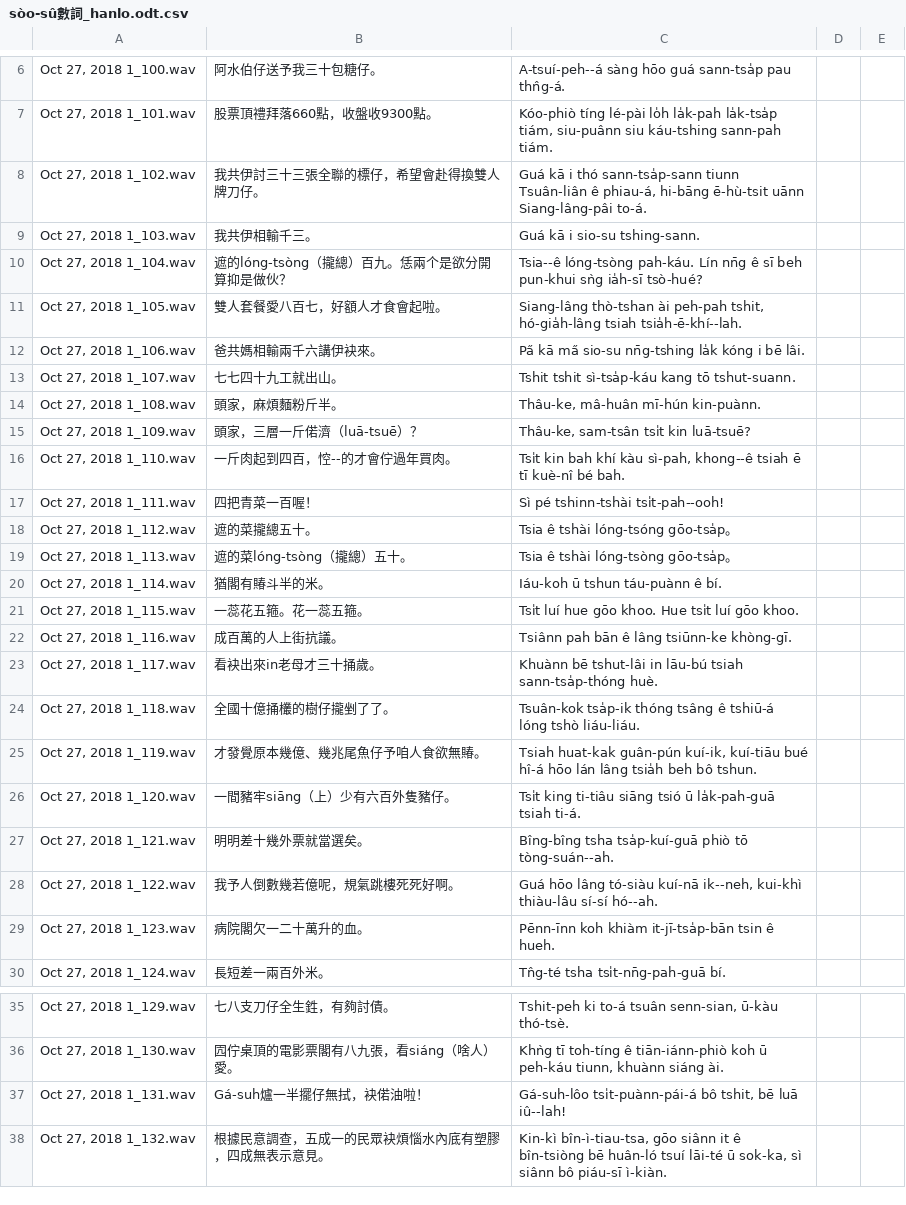
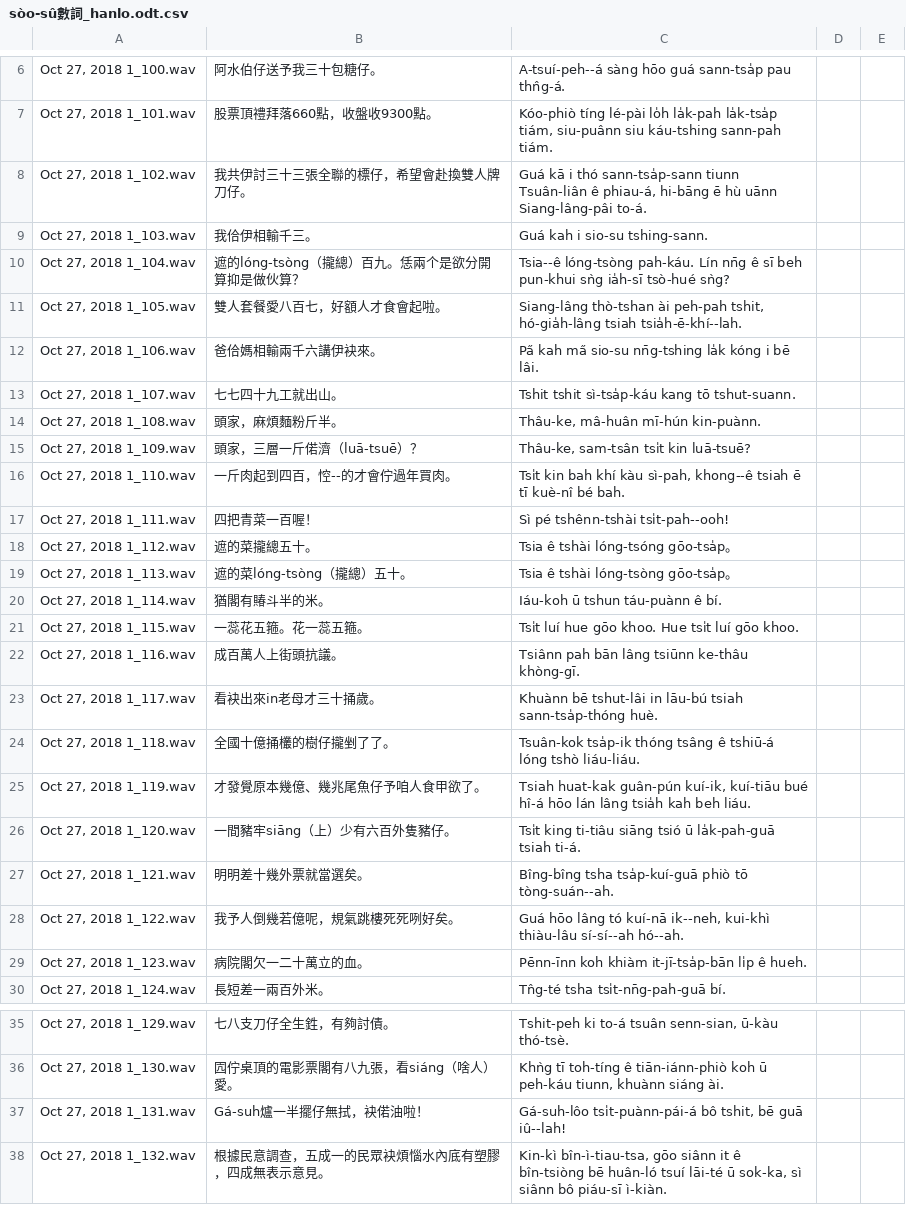
Before and after one commit to i3thuan5/SuiSiann-KauTui, a CSV file: csv/sòo-sû數詞_hanlo.odt.csv, drawn as a sheet; only a part is shown, gaps mark what is left out; the diff names each change by its address in the sheet, - before the commit and + after, or states it on an @@ line.

Commit message:
數詞好--ah‘

```diff
--- a/csv/sòo-sû數詞_hanlo.odt.csv
+++ b/csv/sòo-sû數詞_hanlo.odt.csv
-B8: 我共伊討三十三張全聯的標仔，希望會赴得換雙人牌刀仔。
+B8: 我共伊討三十三張全聯的標仔，希望會赴換雙人牌刀仔。
-C8: …phiau-á, hi-bāng ē-hù-tsit uānn Siang-lâng-pâi…
+C8: …phiau-á, hi-bāng ē hù uānn Siang-lâng-pâi…
-B9: 我共伊相輸千三。
+B9: 我佮伊相輸千三。
-C9: Guá kā i sio-su tshing-sann.
+C9: Guá kah i sio-su tshing-sann.
-B10: 遮的lóng-tsòng（攏總）百九。恁兩个是欲分開算抑是做伙？
+B10: 遮的lóng-tsòng（攏總）百九。恁兩个是欲分開算抑是做伙算？
-C10: …sǹg ia̍h-sī tsò-hué?
+C10: …sǹg ia̍h-sī tsò-hué sǹg?
-B12: 爸共媽相輸兩千六講伊袂來。
+B12: 爸佮媽相輸兩千六講伊袂來。
-C12: Pa̋ kā ma̋ sio-su…
+C12: Pa̋ kah ma̋ sio-su…
-C17: Sì pé tshinn-tshài tsi̍t-pah--ooh!
+C17: Sì pé tshênn-tshài tsi̍t-pah--ooh!
-B22: 成百萬的人上街抗議。
+B22: 成百萬人上街頭抗議。
-C22: Tsiânn pah bān ê lâng tsiūnn-ke khòng-gī.
+C22: Tsiânn pah bān lâng tsiūnn ke-thâu khòng-gī.
-B25: 才發覺原本幾億、幾兆尾魚仔予咱人食欲無賰。
+B25: 才發覺原本幾億、幾兆尾魚仔予咱人食甲欲了。
-C25: …lâng tsia̍h beh bô tshun.
+C25: …lâng tsia̍h kah beh liáu.
-B28: 我予人倒數幾若億呢，規氣跳樓死死好啊。
+B28: 我予人倒幾若億呢，規氣跳樓死死咧好矣。
-C28: …hōo lâng tó-siàu kuí-nā ik--neh, kui-khì thiàu-lâu sí-sí hó--ah.
+C28: …hōo lâng tó kuí-nā ik--neh, kui-khì thiàu-lâu sí-sí--ah hó--ah.
-B29: 病院閣欠一二十萬升的血。
+B29: 病院閣欠一二十萬立的血。
-C29: …khiàm it-jī-tsa̍p-bān tsin ê hueh.
+C29: …khiàm it-jī-tsa̍p-bān li̍p ê hueh.
-C37: …tshit, bē luā iû--lah!
+C37: …tshit, bē guā iû--lah!
```
